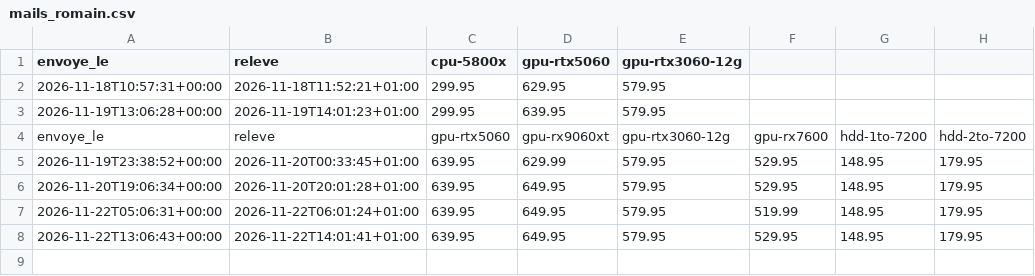
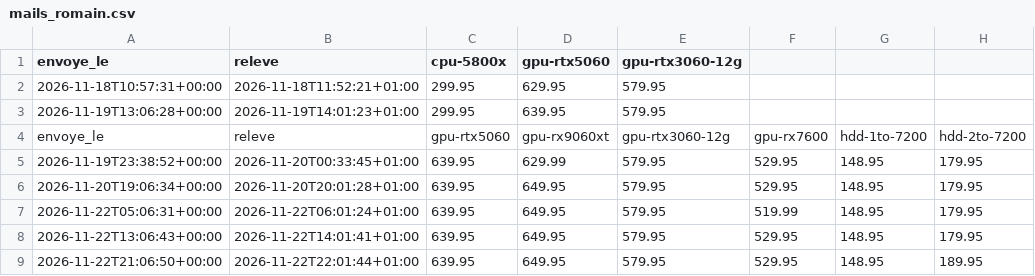
Before and after one commit to louismauger1832/reposlmgr18626, a CSV file: data/mails_romain.csv, drawn as a sheet; the diff names each change by its address in the sheet, - before the commit and + after, or states it on an @@ line.

```diff
--- a/data/mails_romain.csv
+++ b/data/mails_romain.csv
+row 9: 2026-11-22T21:06:50+00:00 | 2026-11-22T22:01:44+01:00 | 639.95 | 649.95 | 579.95 | 529.95 | 148.95 | 189.95
```
